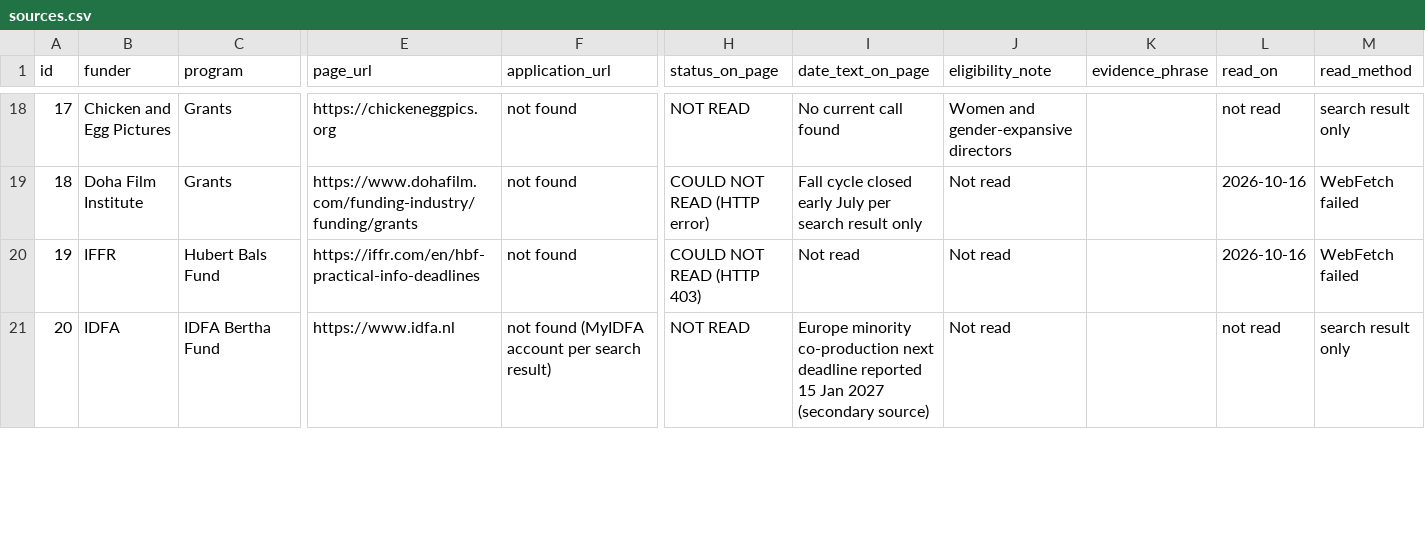
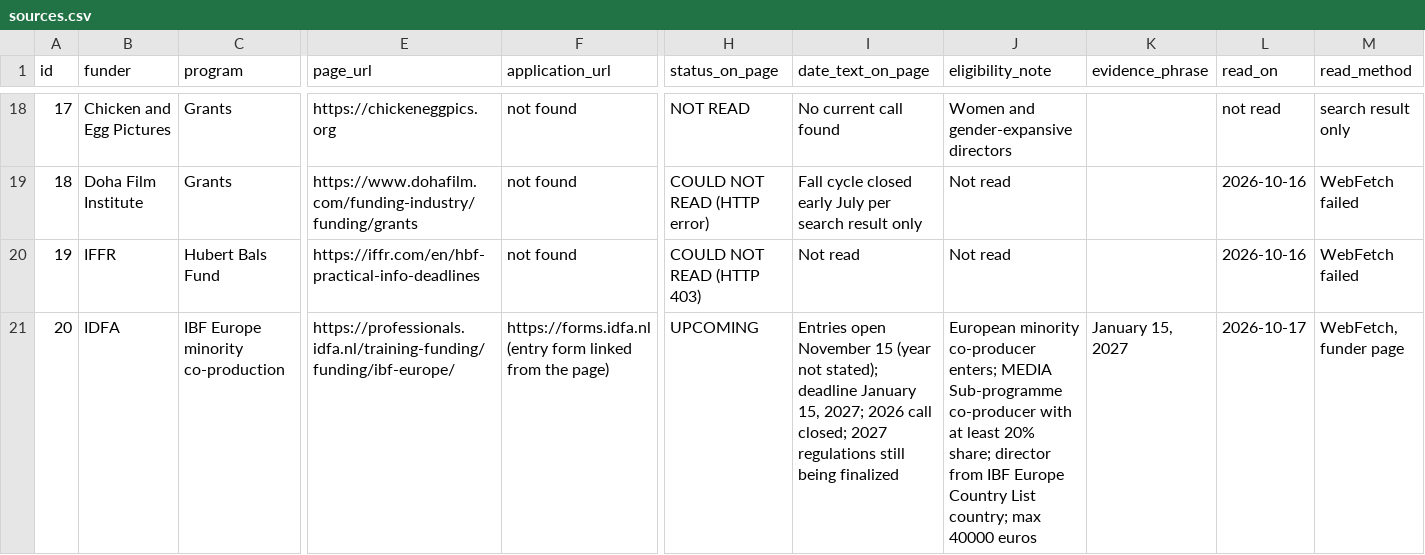
Before and after one commit to rehankhodaiji/Docket-Dispatch, a CSV file: data/sources.csv, drawn as a sheet; only a part is shown, gaps mark what is left out; the diff covers the shown part only; the diff names each change by its address in the sheet, - before the commit and + after, or states it on an @@ line.

```diff
--- a/data/sources.csv
+++ b/data/sources.csv
-C21 (program): IDFA Bertha Fund
+C21 (program): IBF Europe minority co-production
-E21 (page_url): https://www.idfa.nl
+E21 (page_url): https://professionals.idfa.nl/training-funding/funding/ibf-europe/
-F21 (application_url): not found (MyIDFA account per search result)
+F21 (application_url): https://forms.idfa.nl (entry form linked from the page)
-H21 (status_on_page): NOT READ
+H21 (status_on_page): UPCOMING
-I21 (date_text_on_page): Europe minority co-production next deadline reported 15 Jan 2027 (secondary source)
+I21 (date_text_on_page): Entries open November 15 (year not stated); deadline January 15, 2027; 2026 call closed; 2027 regulations still being finalized
-J21 (eligibility_note): Not read
+J21 (eligibility_note): European minority co-producer enters; MEDIA Sub-programme co-producer with at least 20% share; director from IBF Europe Country List country; max 40000 euros
-K21 (evidence_phrase): (empty)
+K21 (evidence_phrase): January 15, 2027
-L21 (read_on): not read
+L21 (read_on): 2026-10-17
-M21 (read_method): search result only
+M21 (read_method): WebFetch, funder page
```
Also changed, not shown: 51 edited cells elsewhere in this file, 11 other files.
